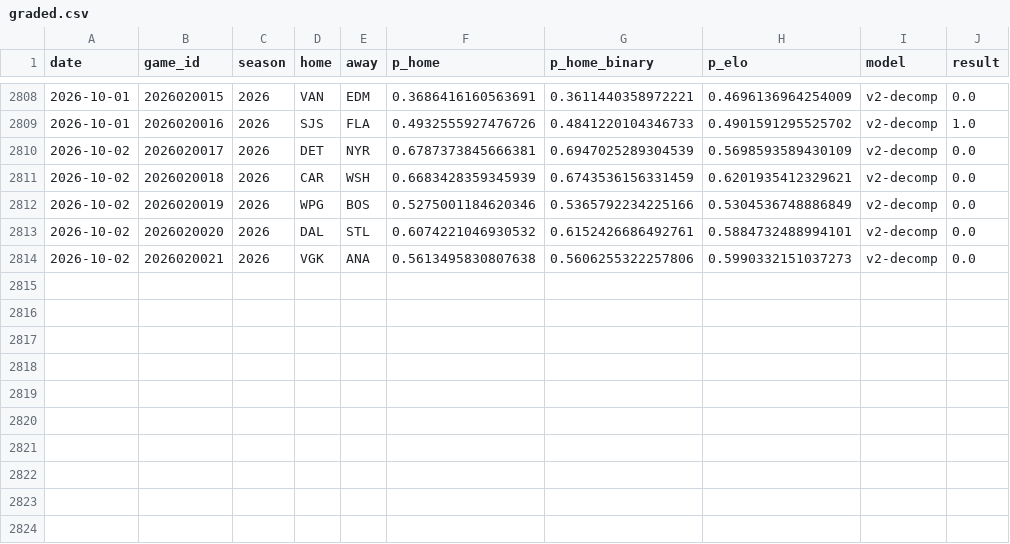
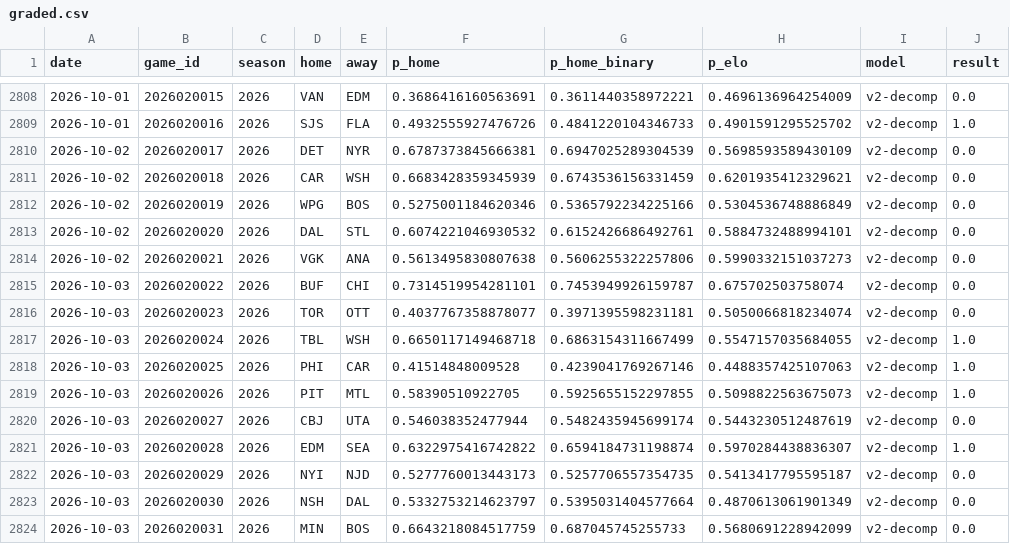
Before and after one commit to azcal/mbm-nhl, a CSV file: logs/graded.csv, drawn as a sheet; only a part is shown, gaps mark what is left out; the diff names each change by its address in the sheet, - before the commit and + after, or states it on an @@ line.

```diff
--- a/logs/graded.csv
+++ b/logs/graded.csv
+row 2815: 2026-10-03 | 2026020022 | 2026 | BUF | CHI | 0.7314519954281101 | 0.7453949926159787 | 0.675702503758074 | v2-decomp | 0.0
+row 2816: 2026-10-03 | 2026020023 | 2026 | TOR | OTT | 0.4037767358878077 | 0.3971395598231181 | 0.5050066818234074 | v2-decomp | 0.0
+row 2817: 2026-10-03 | 2026020024 | 2026 | TBL | WSH | 0.6650117149468718 | 0.6863154311667499 | 0.5547157035684055 | v2-decomp | 1.0
+row 2818: 2026-10-03 | 2026020025 | 2026 | PHI | CAR | 0.41514848009528 | 0.4239041769267146 | 0.4488357425107063 | v2-decomp | 1.0
+row 2819: 2026-10-03 | 2026020026 | 2026 | PIT | MTL | 0.58390510922705 | 0.5925655152297855 | 0.5098822563675073 | v2-decomp | 1.0
+row 2820: 2026-10-03 | 2026020027 | 2026 | CBJ | UTA | 0.546038352477944 | 0.5482435945699174 | 0.5443230512487619 | v2-decomp | 0.0
+row 2821: 2026-10-03 | 2026020028 | 2026 | EDM | SEA | 0.6322975416742822 | 0.6594184731198874 | 0.5970284438836307 | v2-decomp | 1.0
+row 2822: 2026-10-03 | 2026020029 | 2026 | NYI | NJD | 0.5277760013443173 | 0.5257706557354735 | 0.5413417795595187 | v2-decomp | 0.0
+row 2823: 2026-10-03 | 2026020030 | 2026 | NSH | DAL | 0.5332753214623797 | 0.5395031404577664 | 0.4870613061901349 | v2-decomp | 0.0
+row 2824: 2026-10-03 | 2026020031 | 2026 | MIN | BOS | 0.6643218084517759 | 0.687045745255733 | 0.5680691228942099 | v2-decomp | 0.0
```
Also changed, not shown: data/games.csv, logs/predictions.csv, 3 other files.
